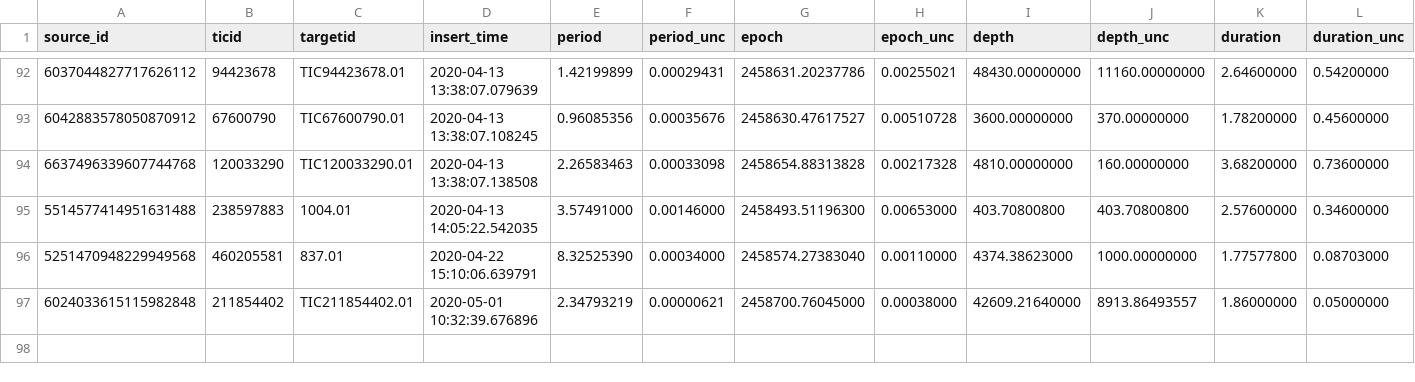
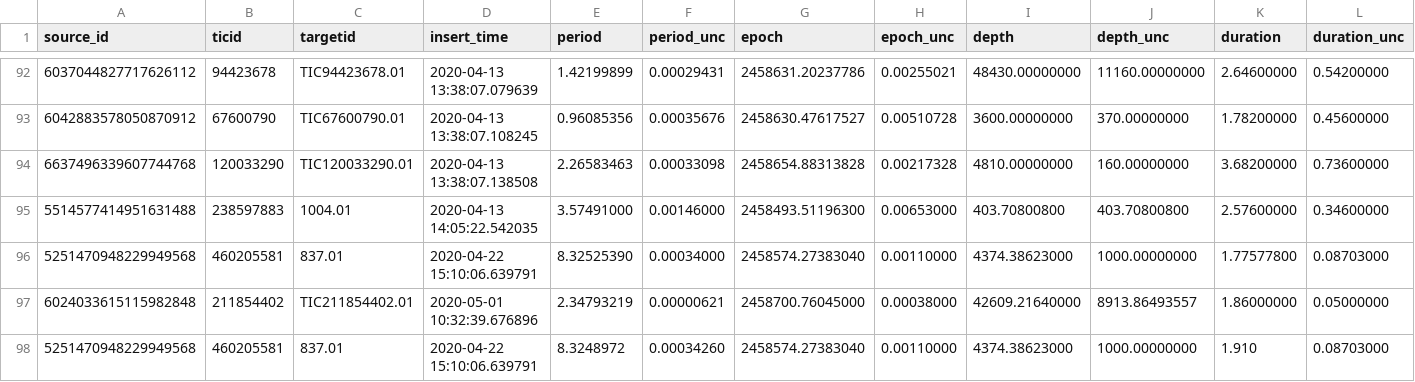
Before and after one commit to lgbouma/cdips_followup, a CSV file: data/ephemerides/ephemerides.csv, drawn as a sheet; only a part is shown, gaps mark what is left out; rows hold the shown columns only; the diff names each change by its address in the sheet, - before the commit and + after, or states it on an @@ line.

Commit message:
update TOI 837 ephemeris

```diff
--- a/data/ephemerides/ephemerides.csv
+++ b/data/ephemerides/ephemerides.csv
+row 98: 5251470948229949568 | 460205581 | 837.01 | 2020-04-22 15:10:06.639791 | 8.3248972 | 0.00034260 | 2458574.27383040 | 0.00110000 | 4374.38623000 | 1000.00000000 | 1.910 | 0.08703000
```
